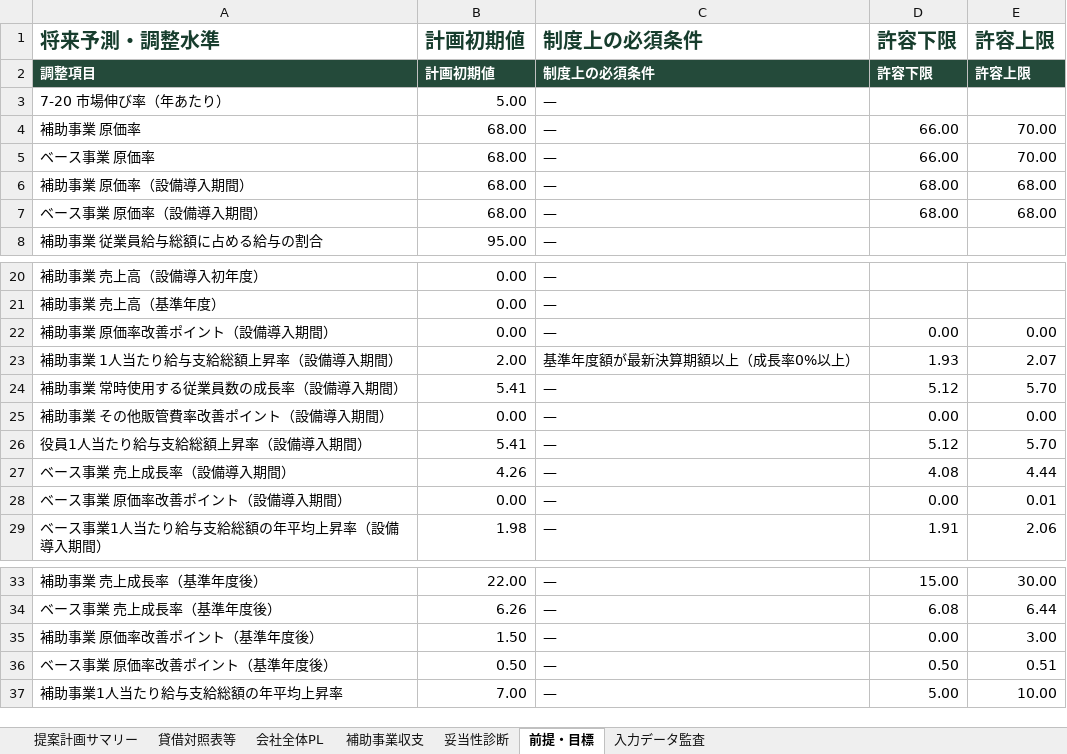
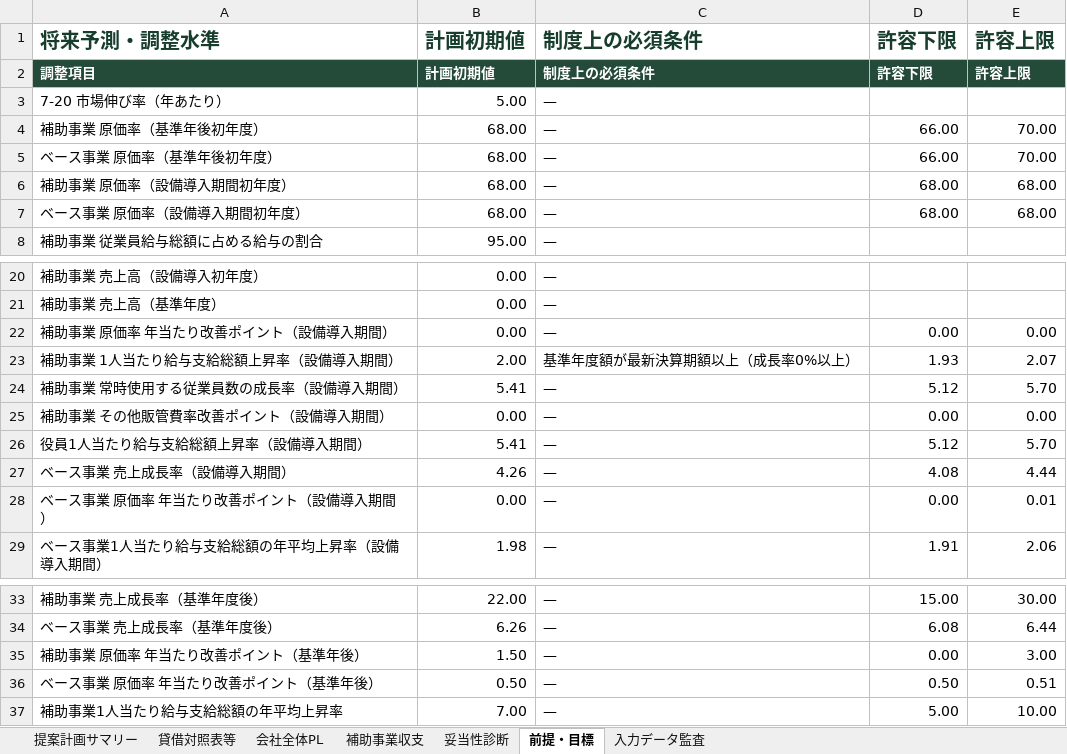
Before and after one commit to tyaso777/japan-subsidy-data, an Excel workbook: 補助金/大規模成長投資補助金/planning_model/examples/成長投資計画_提案計画サンプル.xlsx, sheet 前提・目標, drawn as a sheet; only a part is shown, gaps mark what is left out; values as stored, in another font and other column widths than the file's, no borders; the diff names each change by its address in the sheet, - before the commit and + after, or states it on an @@ line.

```diff
--- a/補助金/大規模成長投資補助金/planning_model/examples/成長投資計画_提案計画サンプル.xlsx (sheet 前提・目標)
+++ b/補助金/大規模成長投資補助金/planning_model/examples/成長投資計画_提案計画サンプル.xlsx (sheet 前提・目標)
-A4 (将来予測・調整水準): 補助事業 原価率
+A4 (将来予測・調整水準): 補助事業 原価率（基準年後初年度）
-A5 (将来予測・調整水準): ベース事業 原価率
+A5 (将来予測・調整水準): ベース事業 原価率（基準年後初年度）
-A6 (将来予測・調整水準): 補助事業 原価率（設備導入期間）
+A6 (将来予測・調整水準): 補助事業 原価率（設備導入期間初年度）
-A7 (将来予測・調整水準): ベース事業 原価率（設備導入期間）
+A7 (将来予測・調整水準): ベース事業 原価率（設備導入期間初年度）
-A22 (将来予測・調整水準): 補助事業 原価率改善ポイント（設備導入期間）
+A22 (将来予測・調整水準): 補助事業 原価率 年当たり改善ポイント（設備導入期間）
-A28 (将来予測・調整水準): ベース事業 原価率改善ポイント（設備導入期間）
+A28 (将来予測・調整水準): ベース事業 原価率 年当たり改善ポイント（設備導入期間）
-A35 (将来予測・調整水準): 補助事業 原価率改善ポイント（基準年度後）
+A35 (将来予測・調整水準): 補助事業 原価率 年当たり改善ポイント（基準年後）
-A36 (将来予測・調整水準): ベース事業 原価率改善ポイント（基準年度後）
+A36 (将来予測・調整水準): ベース事業 原価率 年当たり改善ポイント（基準年後）
```
Also changed, not shown: sheet 会社全体PL, sheet 妥当性診断, sheet 補助事業収支, sheet 提案計画サマリー, 補助金/大規模成長投資補助金/planning_model/examples/成長投資計画_提案計画サンプル_一部目標未達.xlsx, 補助金/大規模成長投資補助金/planning_model/examples/成長投資計画_提案計画サンプル_基準年売上開始.xlsx, 11 other files.
